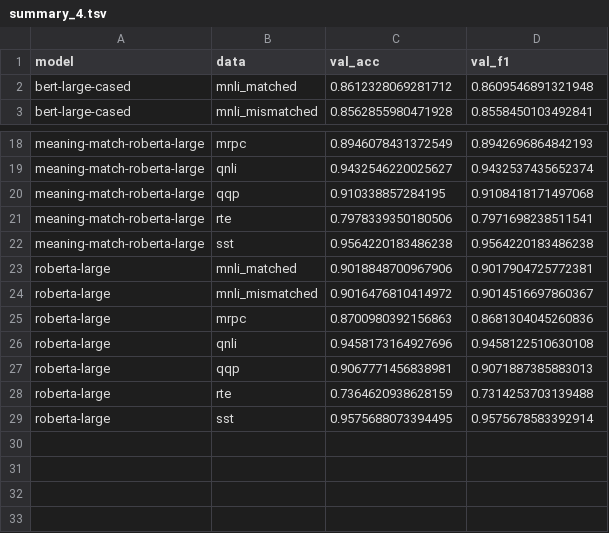
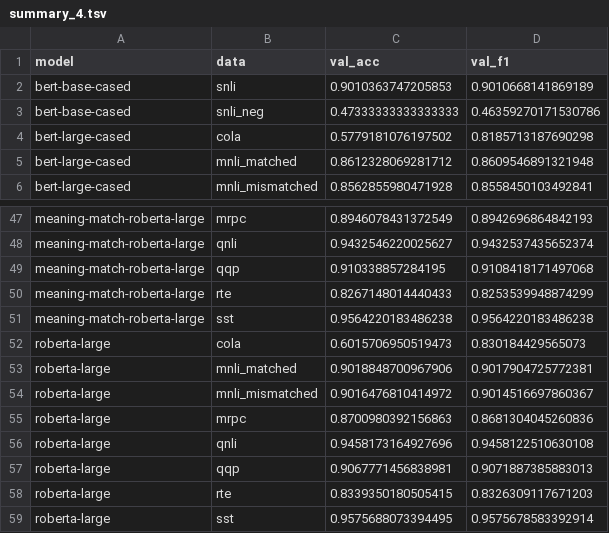
Before and after one commit to MJ-Jang/beyond-distributional, a TSV file: src/finetuning/result/summary_4.tsv, drawn as a sheet; only a part is shown, gaps mark what is left out; the diff covers the shown part only.

```diff
--- a/src/finetuning/result/summary_4.tsv
+++ b/src/finetuning/result/summary_4.tsv
@@ -1,2 +1,5 @@
 model	data	val_acc	val_f1
+bert-base-cased	snli	0.9010363747205853	0.9010668141869189
+bert-base-cased	snli_neg	0.47333333333333333	0.46359270171530786
+bert-large-cased	cola	0.5779181076197502	0.8185713187690298
 bert-large-cased	mnli_matched	0.8612328069281712	0.8609546891321948
@@ -20,4 +49,5 @@ meaning-match-roberta-large	qnli	0.9432546220025627	0.9432537435652374
 meaning-match-roberta-large	qqp	0.910338857284195	0.9108418171497068
-meaning-match-roberta-large	rte	0.7978339350180506	0.7971698238511541
+meaning-match-roberta-large	rte	0.8267148014440433	0.8253539948874299
 meaning-match-roberta-large	sst	0.9564220183486238	0.9564220183486238
+roberta-large	cola	0.6015706950519473	0.830184429565073
 roberta-large	mnli_matched	0.9018848700967906	0.9017904725772381
@@ -27,3 +57,3 @@ roberta-large	qnli	0.9458173164927696	0.9458122510630108
 roberta-large	qqp	0.9067771456838981	0.9071887385883013
-roberta-large	rte	0.7364620938628159	0.7314253703139488
+roberta-large	rte	0.8339350180505415	0.8326309117671203
 roberta-large	sst	0.9575688073394495	0.9575678583392914
```
Also changed, not shown: 28 added rows, 2 removed rows and 4 edited cells elsewhere in this file, src/finetuning/result/statistics.tsv, src/finetuning/result/summary_1.tsv, 24 other files.
